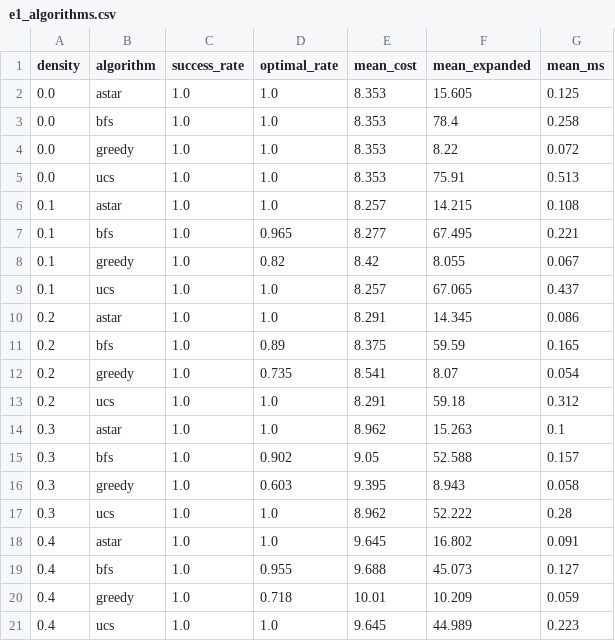
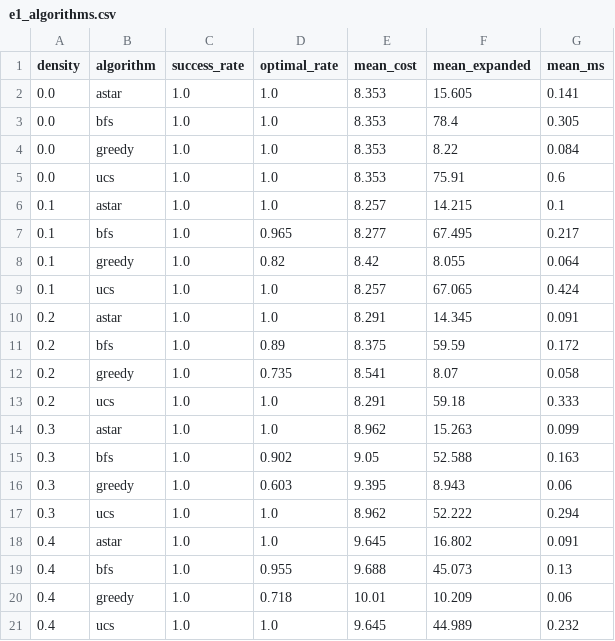
Before and after one commit to Rithvik-Ambati/airspace-rerouting-simulator, a CSV file: results/e1_algorithms.csv, drawn as a sheet.

```diff
--- a/results/e1_algorithms.csv
+++ b/results/e1_algorithms.csv
@@ -1,21 +1,21 @@
 density,algorithm,success_rate,optimal_rate,mean_cost,mean_expanded,mean_ms
-0.0,astar,1.0,1.0,8.353,15.605,0.125
-0.0,bfs,1.0,1.0,8.353,78.4,0.258
-0.0,greedy,1.0,1.0,8.353,8.22,0.072
-0.0,ucs,1.0,1.0,8.353,75.91,0.513
-0.1,astar,1.0,1.0,8.257,14.215,0.108
-0.1,bfs,1.0,0.965,8.277,67.495,0.221
-0.1,greedy,1.0,0.82,8.42,8.055,0.067
-0.1,ucs,1.0,1.0,8.257,67.065,0.437
-0.2,astar,1.0,1.0,8.291,14.345,0.086
-0.2,bfs,1.0,0.89,8.375,59.59,0.165
-0.2,greedy,1.0,0.735,8.541,8.07,0.054
-0.2,ucs,1.0,1.0,8.291,59.18,0.312
-0.3,astar,1.0,1.0,8.962,15.263,0.1
-0.3,bfs,1.0,0.902,9.05,52.588,0.157
-0.3,greedy,1.0,0.603,9.395,8.943,0.058
-0.3,ucs,1.0,1.0,8.962,52.222,0.28
+0.0,astar,1.0,1.0,8.353,15.605,0.141
+0.0,bfs,1.0,1.0,8.353,78.4,0.305
+0.0,greedy,1.0,1.0,8.353,8.22,0.084
+0.0,ucs,1.0,1.0,8.353,75.91,0.6
+0.1,astar,1.0,1.0,8.257,14.215,0.1
+0.1,bfs,1.0,0.965,8.277,67.495,0.217
+0.1,greedy,1.0,0.82,8.42,8.055,0.064
+0.1,ucs,1.0,1.0,8.257,67.065,0.424
+0.2,astar,1.0,1.0,8.291,14.345,0.091
+0.2,bfs,1.0,0.89,8.375,59.59,0.172
+0.2,greedy,1.0,0.735,8.541,8.07,0.058
+0.2,ucs,1.0,1.0,8.291,59.18,0.333
+0.3,astar,1.0,1.0,8.962,15.263,0.099
+0.3,bfs,1.0,0.902,9.05,52.588,0.163
+0.3,greedy,1.0,0.603,9.395,8.943,0.06
+0.3,ucs,1.0,1.0,8.962,52.222,0.294
 0.4,astar,1.0,1.0,9.645,16.802,0.091
-0.4,bfs,1.0,0.955,9.688,45.073,0.127
-0.4,greedy,1.0,0.718,10.01,10.209,0.059
-0.4,ucs,1.0,1.0,9.645,44.989,0.223
+0.4,bfs,1.0,0.955,9.688,45.073,0.13
+0.4,greedy,1.0,0.718,10.01,10.209,0.06
+0.4,ucs,1.0,1.0,9.645,44.989,0.232
```
Also changed, not shown: results/e1_algorithms_raw.csv, results/e2_planners.csv, 16 other files.
